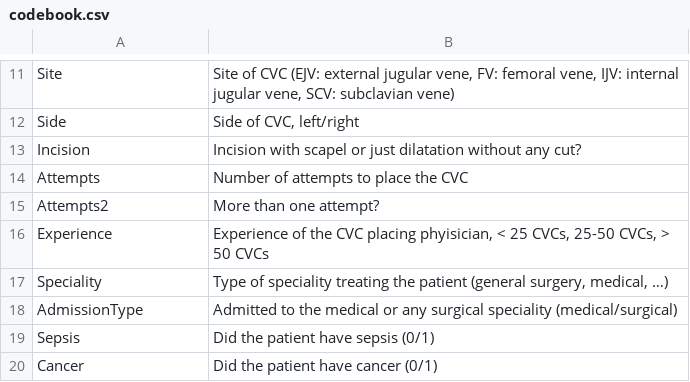
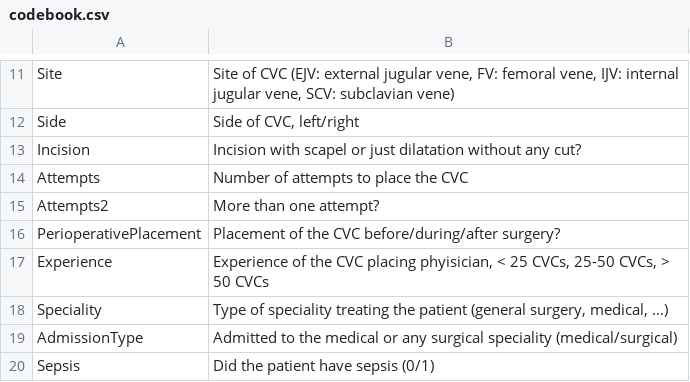
Before and after one commit to umg-minai/crt, a CSV file: data/extdata/codebook.csv, drawn as a sheet; only a part is shown, gaps mark what is left out; the shorter side is filled out with more unchanged rows; the diff names each change by its address in the sheet, - before the commit and + after, or states it on an @@ line.

Commit message:
docs: add peri-operative placement column to codebook

```diff
--- a/data/extdata/codebook.csv
+++ b/data/extdata/codebook.csv
+row 16: PerioperativePlacement | Placement of the CVC before/during/after surgery?
```
